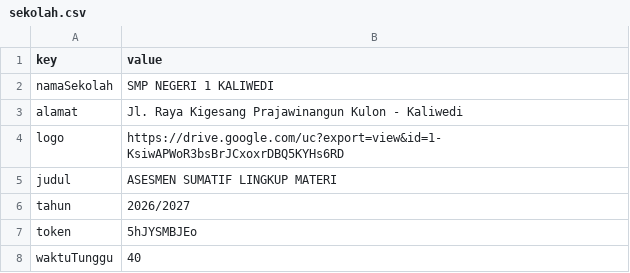
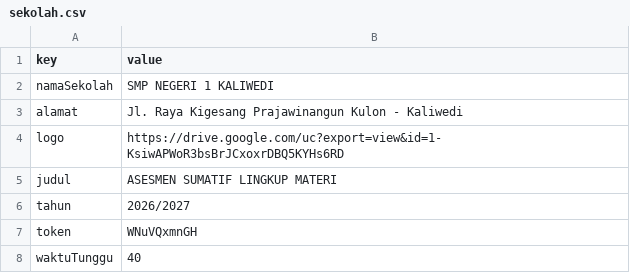
Before and after one commit to SMPN1KALIWEDI/ujian-smpn1kaliwedi, a CSV file: data/sekolah.csv, drawn as a sheet.

Commit message:
Update data/sekolah.csv - 2026-08-31T08:25:45.474Z

```diff
--- a/data/sekolah.csv
+++ b/data/sekolah.csv
@@ -6,3 +6,3 @@ judul,ASESMEN SUMATIF LINGKUP MATERI
 tahun,2026/2027
-token,5hJYSMBJEo
+token,WNuVQxmnGH
 waktuTunggu,40
```
